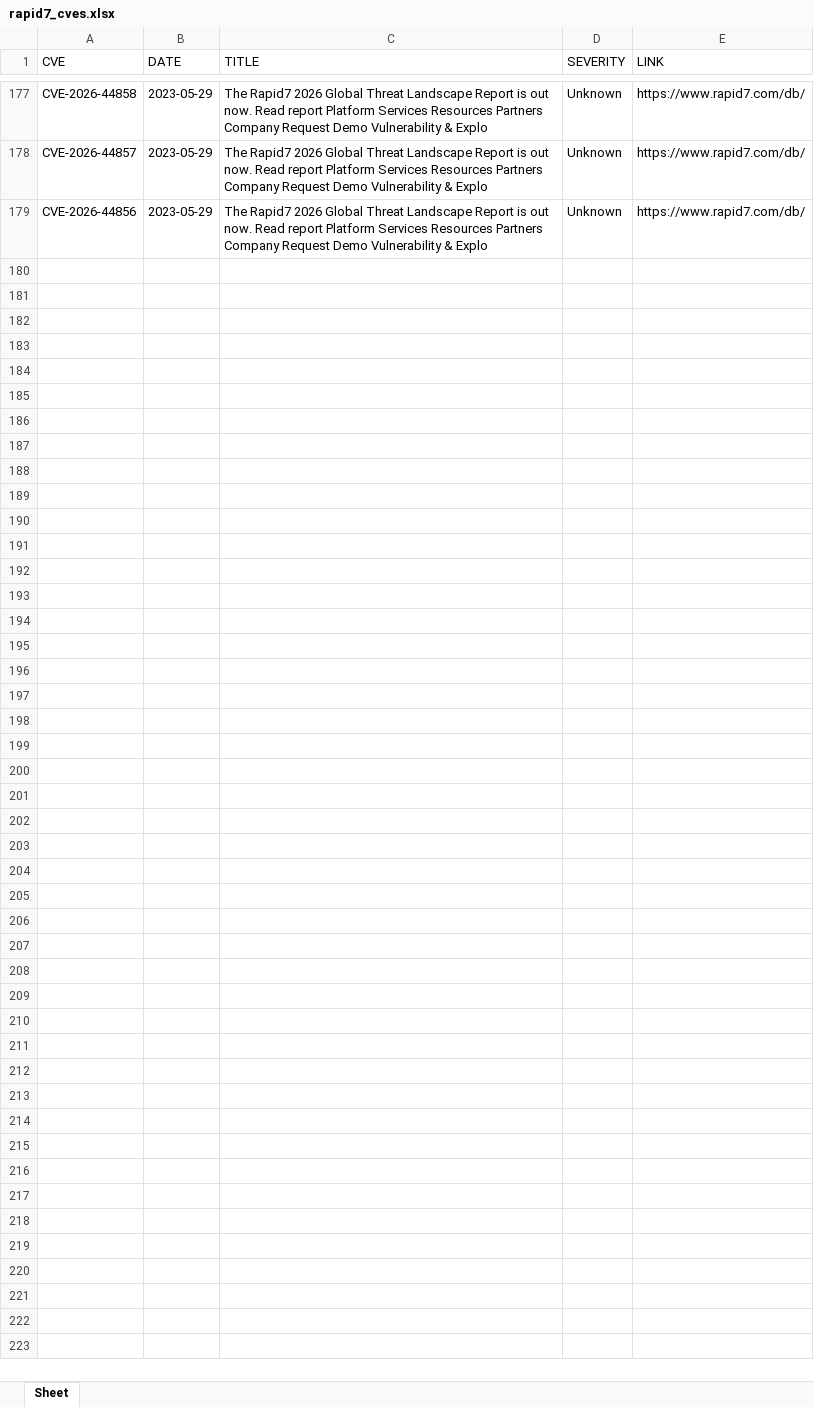
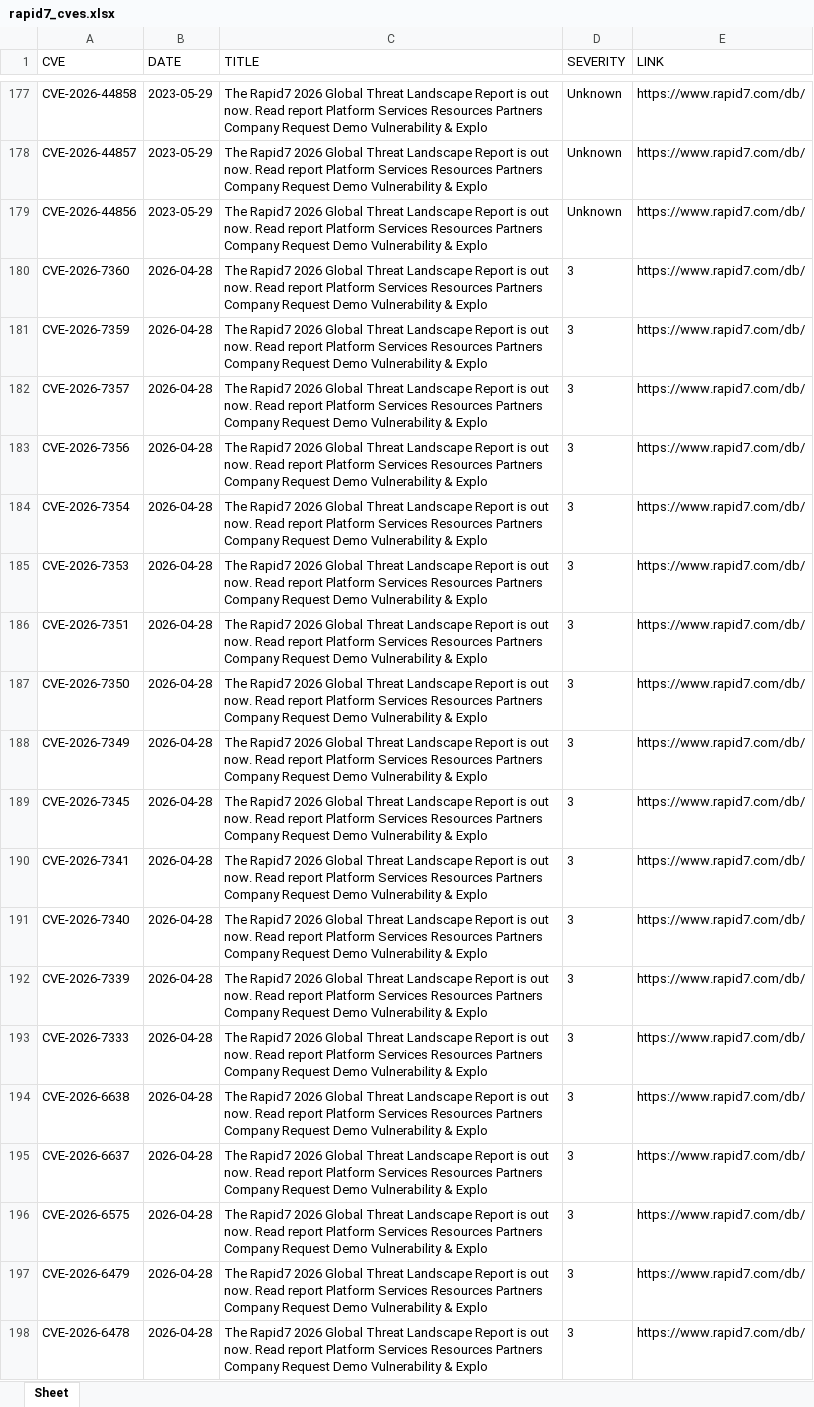
Before and after one commit to thanujbtech-lgtm/Rapid7_cve, an Excel workbook: rapid7_cves.xlsx, sheet Sheet, drawn as a sheet; only a part is shown, gaps mark what is left out; values as stored, in another font and other column widths than the file's, no borders; the diff covers the shown part only; the diff names each change by its address in the sheet, - before the commit and + after, or states it on an @@ line.

```diff
--- a/rapid7_cves.xlsx (sheet Sheet)
+++ b/rapid7_cves.xlsx (sheet Sheet)
+row 180: CVE-2026-7360 | 2026-04-28 | The Rapid7 2026 Global Threat Landscape Report is out now. Read report Platform Services Resources Partners Company Request Demo Vulnerability & Explo | 3 | https://www.rapid7.com/db/
+row 181: CVE-2026-7359 | 2026-04-28 | The Rapid7 2026 Global Threat Landscape Report is out now. Read report Platform Services Resources Partners Company Request Demo Vulnerability & Explo | 3 | https://www.rapid7.com/db/
+row 182: CVE-2026-7357 | 2026-04-28 | The Rapid7 2026 Global Threat Landscape Report is out now. Read report Platform Services Resources Partners Company Request Demo Vulnerability & Explo | 3 | https://www.rapid7.com/db/
+row 183: CVE-2026-7356 | 2026-04-28 | The Rapid7 2026 Global Threat Landscape Report is out now. Read report Platform Services Resources Partners Company Request Demo Vulnerability & Explo | 3 | https://www.rapid7.com/db/
+row 184: CVE-2026-7354 | 2026-04-28 | The Rapid7 2026 Global Threat Landscape Report is out now. Read report Platform Services Resources Partners Company Request Demo Vulnerability & Explo | 3 | https://www.rapid7.com/db/
+row 185: CVE-2026-7353 | 2026-04-28 | The Rapid7 2026 Global Threat Landscape Report is out now. Read report Platform Services Resources Partners Company Request Demo Vulnerability & Explo | 3 | https://www.rapid7.com/db/
+row 186: CVE-2026-7351 | 2026-04-28 | The Rapid7 2026 Global Threat Landscape Report is out now. Read report Platform Services Resources Partners Company Request Demo Vulnerability & Explo | 3 | https://www.rapid7.com/db/
+row 187: CVE-2026-7350 | 2026-04-28 | The Rapid7 2026 Global Threat Landscape Report is out now. Read report Platform Services Resources Partners Company Request Demo Vulnerability & Explo | 3 | https://www.rapid7.com/db/
+row 188: CVE-2026-7349 | 2026-04-28 | The Rapid7 2026 Global Threat Landscape Report is out now. Read report Platform Services Resources Partners Company Request Demo Vulnerability & Explo | 3 | https://www.rapid7.com/db/
+row 189: CVE-2026-7345 | 2026-04-28 | The Rapid7 2026 Global Threat Landscape Report is out now. Read report Platform Services Resources Partners Company Request Demo Vulnerability & Explo | 3 | https://www.rapid7.com/db/
+row 190: CVE-2026-7341 | 2026-04-28 | The Rapid7 2026 Global Threat Landscape Report is out now. Read report Platform Services Resources Partners Company Request Demo Vulnerability & Explo | 3 | https://www.rapid7.com/db/
+row 191: CVE-2026-7340 | 2026-04-28 | The Rapid7 2026 Global Threat Landscape Report is out now. Read report Platform Services Resources Partners Company Request Demo Vulnerability & Explo | 3 | https://www.rapid7.com/db/
+row 192: CVE-2026-7339 | 2026-04-28 | The Rapid7 2026 Global Threat Landscape Report is out now. Read report Platform Services Resources Partners Company Request Demo Vulnerability & Explo | 3 | https://www.rapid7.com/db/
+row 193: CVE-2026-7333 | 2026-04-28 | The Rapid7 2026 Global Threat Landscape Report is out now. Read report Platform Services Resources Partners Company Request Demo Vulnerability & Explo | 3 | https://www.rapid7.com/db/
+row 194: CVE-2026-6638 | 2026-04-28 | The Rapid7 2026 Global Threat Landscape Report is out now. Read report Platform Services Resources Partners Company Request Demo Vulnerability & Explo | 3 | https://www.rapid7.com/db/
+row 195: CVE-2026-6637 | 2026-04-28 | The Rapid7 2026 Global Threat Landscape Report is out now. Read report Platform Services Resources Partners Company Request Demo Vulnerability & Explo | 3 | https://www.rapid7.com/db/
+row 196: CVE-2026-6575 | 2026-04-28 | The Rapid7 2026 Global Threat Landscape Report is out now. Read report Platform Services Resources Partners Company Request Demo Vulnerability & Explo | 3 | https://www.rapid7.com/db/
+row 197: CVE-2026-6479 | 2026-04-28 | The Rapid7 2026 Global Threat Landscape Report is out now. Read report Platform Services Resources Partners Company Request Demo Vulnerability & Explo | 3 | https://www.rapid7.com/db/
+row 198: CVE-2026-6478 | 2026-04-28 | The Rapid7 2026 Global Threat Landscape Report is out now. Read report Platform Services Resources Partners Company Request Demo Vulnerability & Explo | 3 | https://www.rapid7.com/db/
```
Also changed, not shown: 21 added rows elsewhere in this sheet.
